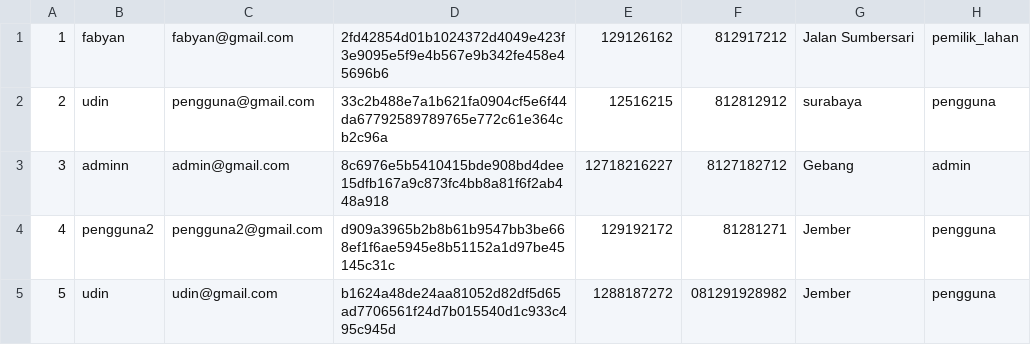
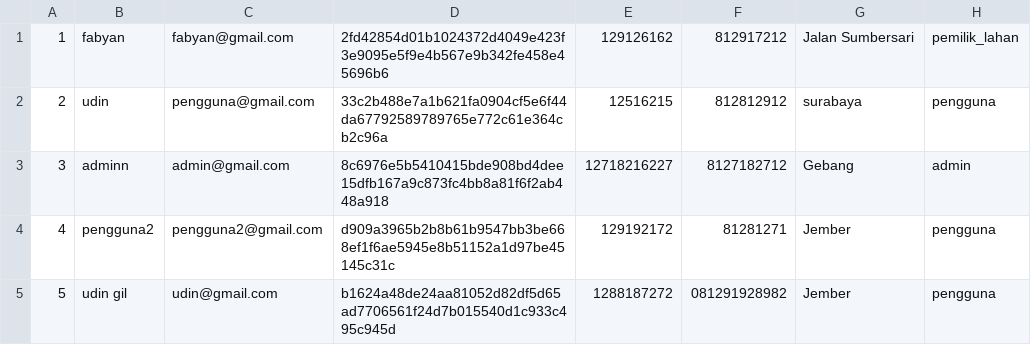
Before and after one commit to Fabyan08/lahanku, a CSV file: users.csv, drawn as a sheet.

```diff
--- a/users.csv
+++ b/users.csv
@@ -4,2 +4,2 @@
 4,pengguna2,pengguna2@gmail.com,d909a3965b2b8b61b9547bb3be668ef1f6ae5945e8b51152a1d97be45145c31c,129192172,81281271,Jember,pengguna
-5,udin,udin@gmail.com,b1624a48de24aa81052d82df5d65ad7706561f24d7b015540d1c933c495c945d,1288187272,081291928982,Jember,pengguna
+5,udin gil,udin@gmail.com,b1624a48de24aa81052d82df5d65ad7706561f24d7b015540d1c933c495c945d,1288187272,081291928982,Jember,pengguna
```
Also changed, not shown: 1 other file.
